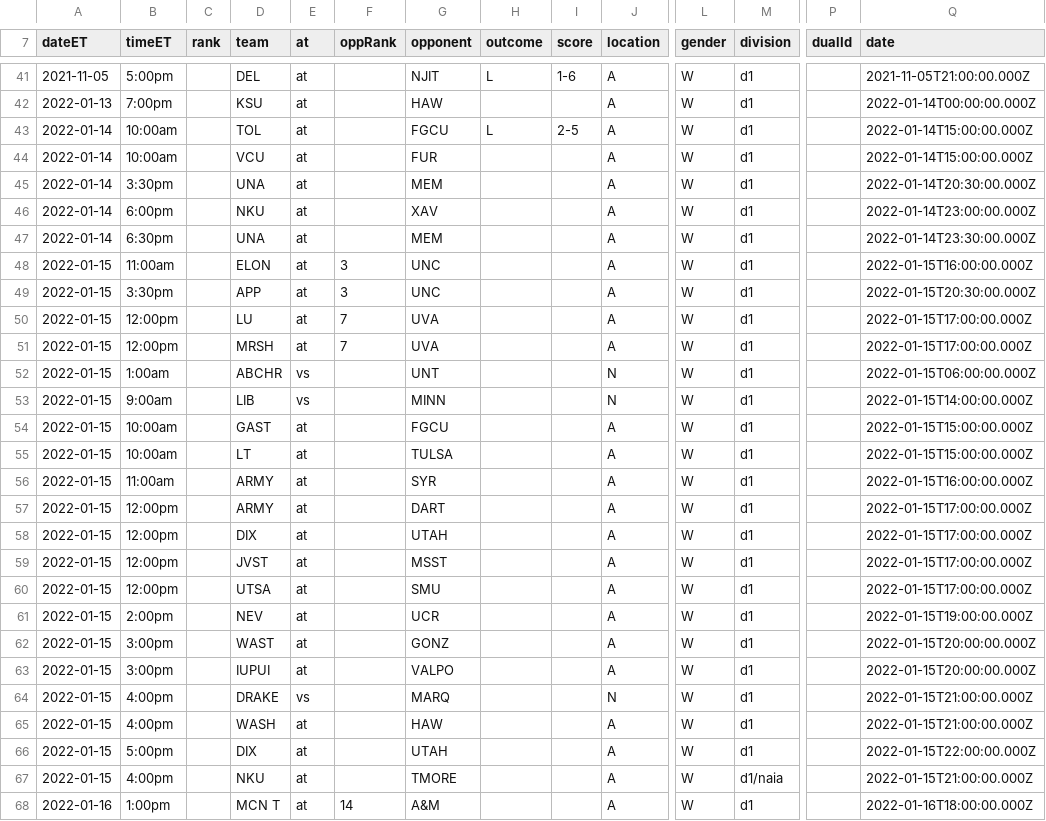
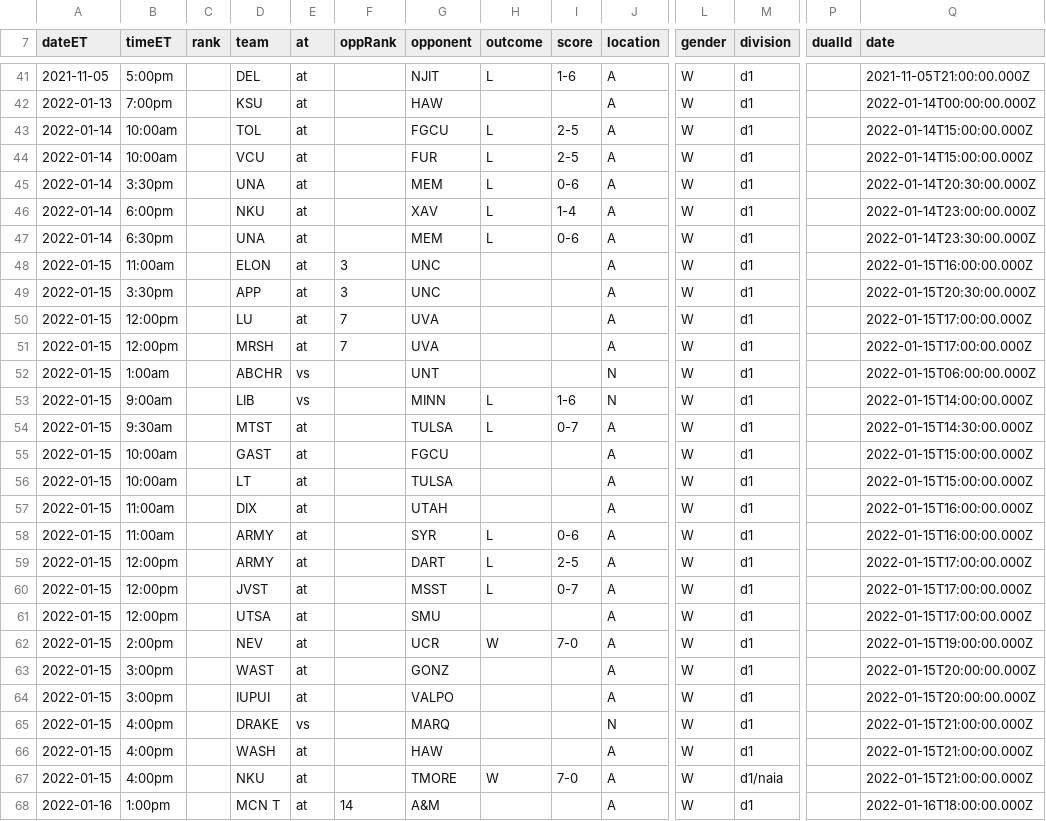
Before and after one commit to slam10s/college-data, a TSV file: 2021-22/schedule/d1-women-teams.tsv, drawn as a sheet; only a part is shown, gaps mark what is left out; removed rows and columns are numbered as before the commit, all else as after; rows hold the shown columns only; the diff names each change by its address in the sheet, - before the commit and + after, or states it on an @@ line.

```diff
--- a/2021-22/schedule/d1-women-teams.tsv
+++ b/2021-22/schedule/d1-women-teams.tsv
-H44:H47 (outcome): (empty)
+H44:H47 (outcome): L
-I44 (score): (empty)
+I44 (score): 2-5
-I45 (score): (empty)
+I45 (score): 0-6
-I46 (score): (empty)
+I46 (score): 1-4
-I47 (score): (empty)
+I47 (score): 0-6
-H53 (outcome): (empty)
+H53 (outcome): L
-I53 (score): (empty)
+I53 (score): 1-6
+row 54: 2022-01-15 | 9:30am |  | MTST | at |  | TULSA | L | 0-7 | A | W | d1 |  | 2022-01-15T14:30:00.000Z
-D57 (team): ARMY
+D57 (team): DIX
-G57 (opponent): SYR
+G57 (opponent): UTAH
-B58 (timeET): 12:00pm
+B58 (timeET): 11:00am
-G58 (opponent): DART
+G58 (opponent): SYR
-H58:H60 (outcome): (empty)
+H58:H60 (outcome): L
-I58 (score): (empty)
+I58 (score): 0-6
-Q58 (date): 2022-01-15T17:00:00.000Z
+Q58 (date): 2022-01-15T16:00:00.000Z
-D59 (team): DIX
+D59 (team): ARMY
-G59 (opponent): UTAH
+G59 (opponent): DART
-I59 (score): (empty)
+I59 (score): 2-5
-I60 (score): (empty)
+I60 (score): 0-7
-H62 (outcome): (empty)
+H62 (outcome): W
-I62 (score): (empty)
+I62 (score): 7-0
-row 66: 2022-01-15 | 5:00pm |  | DIX | at |  | UTAH |  |  | A | W | d1 |  | 2022-01-15T22:00:00.000Z
-H67 (outcome): (empty)
+H67 (outcome): W
-I67 (score): (empty)
+I67 (score): 7-0
```
Also changed, not shown: 2021-22/schedule/d1-men-teams.tsv.
